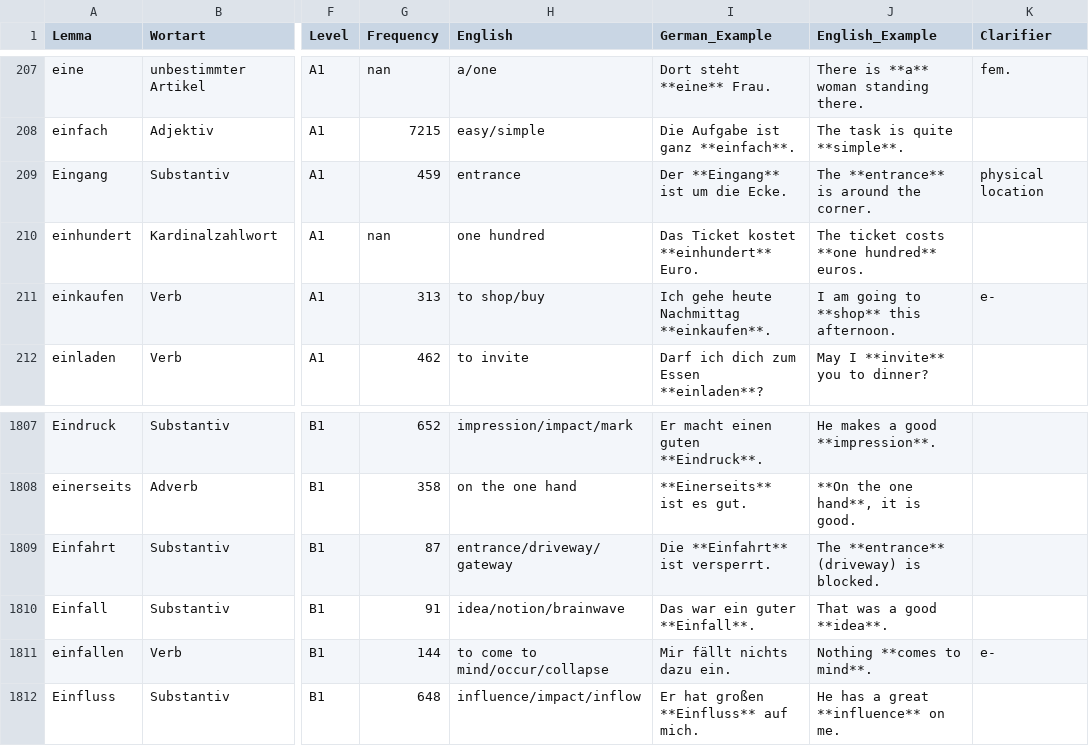
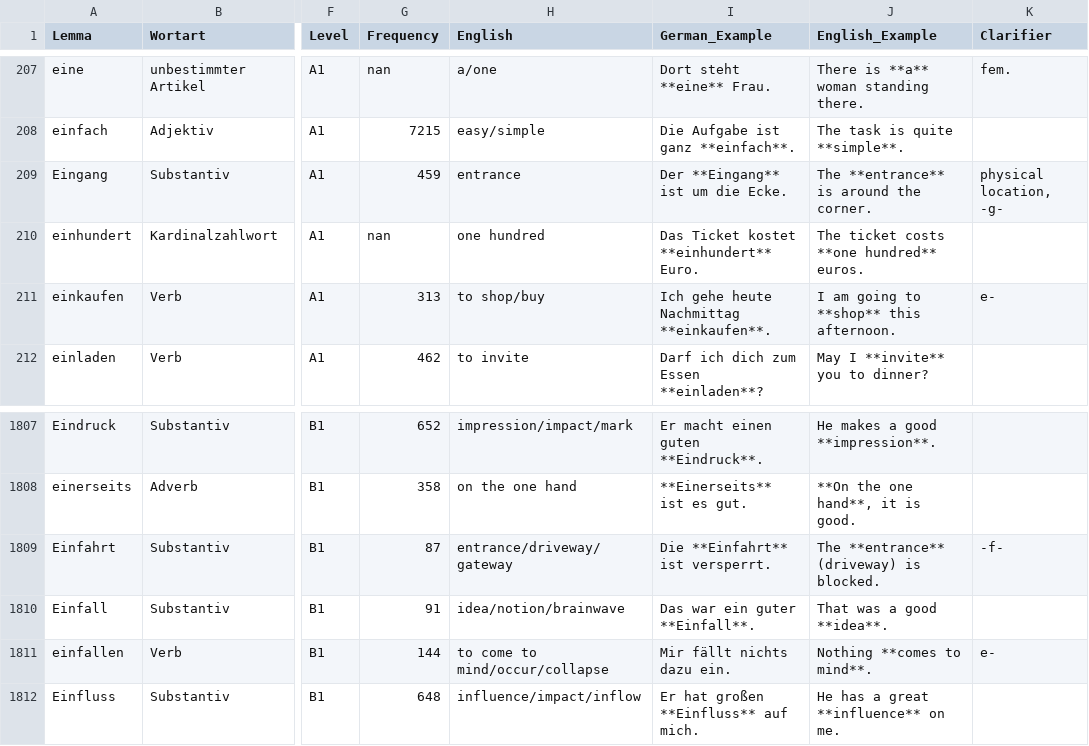
Before and after one commit to hieuristic/flashrecall, a CSV file: goethe_final.csv, drawn as a sheet; only a part is shown, gaps mark what is left out; the diff names each change by its address in the sheet, - before the commit and + after, or states it on an @@ line.

```diff
--- a/goethe_final.csv
+++ b/goethe_final.csv
-K209 (Clarifier): physical location
+K209 (Clarifier): physical location, -g-
-K1809 (Clarifier): (empty)
+K1809 (Clarifier): -f-
```
Also changed, not shown: 1 other file.
